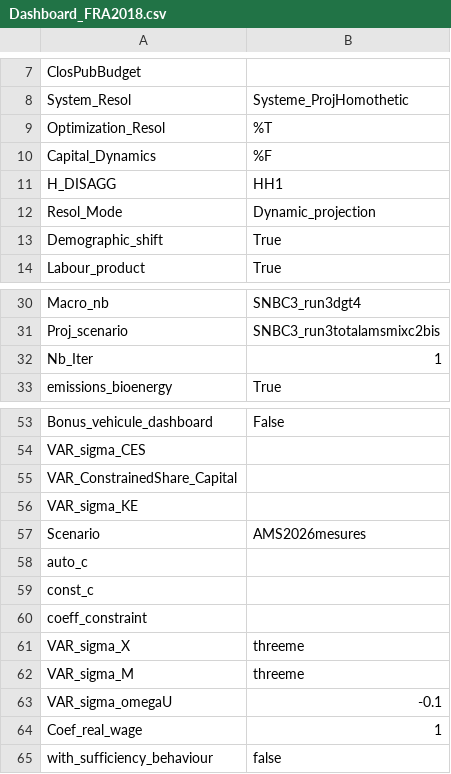
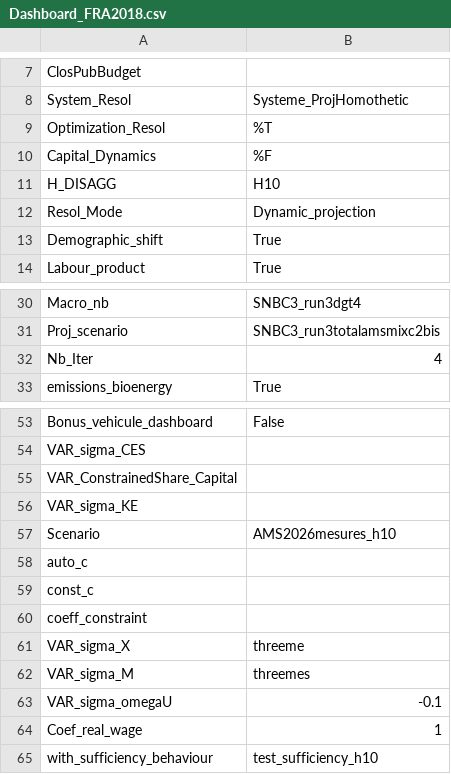
Before and after one commit to CIRED/IMACLIM-Country, a CSV file: study_frames/study_frames_FRA2018/Dashboard_FRA2018.csv, drawn as a sheet; only a part is shown, gaps mark what is left out.

```diff
--- a/study_frames/study_frames_FRA2018/Dashboard_FRA2018.csv
+++ b/study_frames/study_frames_FRA2018/Dashboard_FRA2018.csv
@@ -10,3 +10,3 @@ Optimization_Resol;%T
 Capital_Dynamics;%F
-H_DISAGG;HH1
+H_DISAGG;H10
 Resol_Mode;Dynamic_projection
@@ -31,3 +31,3 @@ Macro_nb;SNBC3_run3dgt4
 Proj_scenario;SNBC3_run3totalamsmixc2bis
-Nb_Iter;1
+Nb_Iter;4
 emissions_bioenergy;True
@@ -56,3 +56,3 @@ VAR_ConstrainedShare_Capital;
 VAR_sigma_KE;
-Scenario;AMS2026mesures
+Scenario;AMS2026mesures_h10
 auto_c;
@@ -61,5 +61,5 @@ coeff_constraint;
 VAR_sigma_X;threeme
-VAR_sigma_M;threeme
+VAR_sigma_M;threemes
 VAR_sigma_omegaU;-0.1
 Coef_real_wage;1
-with_sufficiency_behaviour;false
+with_sufficiency_behaviour;test_sufficiency_h10
```
Also changed, not shown: 5 other files.
